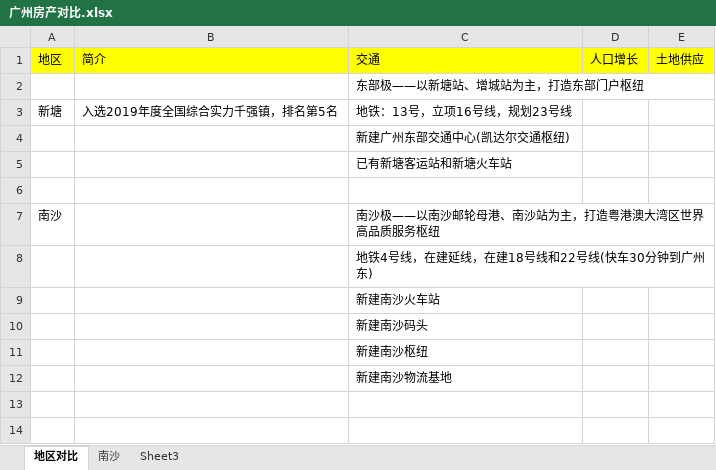
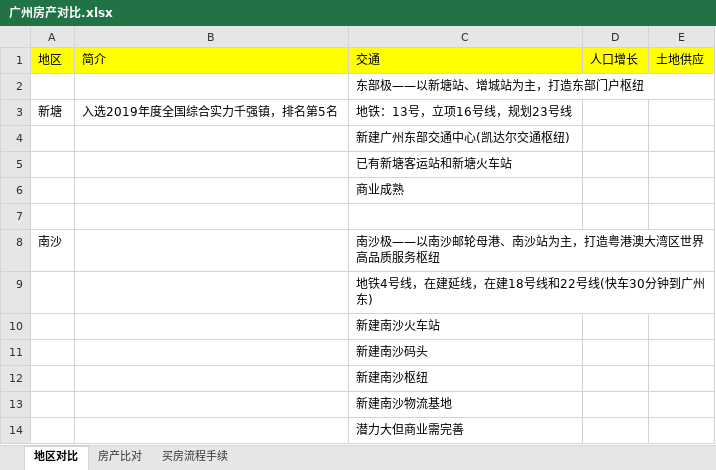
Before and after one commit to yfu1036/Common-Doc, an Excel workbook: 广州房产对比.xlsx, sheet 地区对比, drawn as a sheet; values as stored, in another font and other column widths than the file's, no borders; the diff names each change by its address in the sheet, - before the commit and + after, or states it on an @@ line.

```diff
--- a/广州房产对比.xlsx (sheet 地区对比)
+++ b/广州房产对比.xlsx (sheet 地区对比)
-sheet tab: 南沙
+sheet tab: 房产比对
-sheet tab: Sheet3
+sheet tab: 买房流程手续
+row 6:  |  | 商业成熟
+row 14:  |  | 潜力大但商业需完善
```
Also changed, not shown: sheet 房产比对, sheet 买房流程手续.
